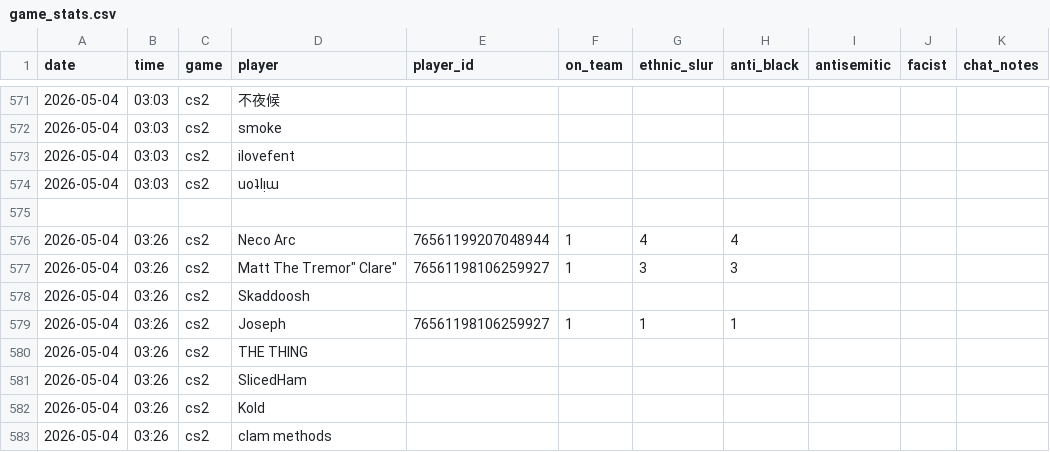
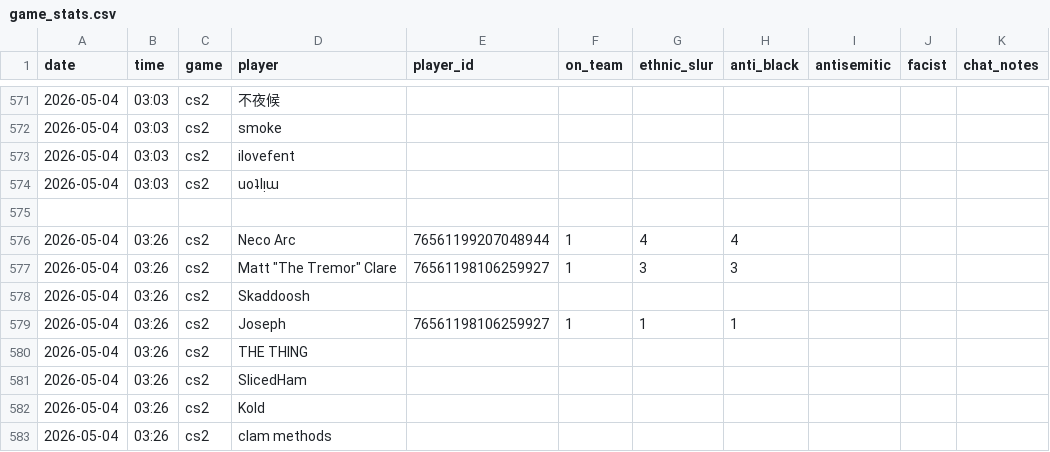
Before and after one commit to jjame21/free-speech-warios, a CSV file: game_stats.csv, drawn as a sheet; only a part is shown, gaps mark what is left out; the diff names each change by its address in the sheet, - before the commit and + after, or states it on an @@ line.

Commit message:
✏️ fix typo for malformed quotes

```diff
--- a/game_stats.csv
+++ b/game_stats.csv
-D577 (player): Matt The Tremor" Clare"
+D577 (player): Matt "The Tremor" Clare
```
